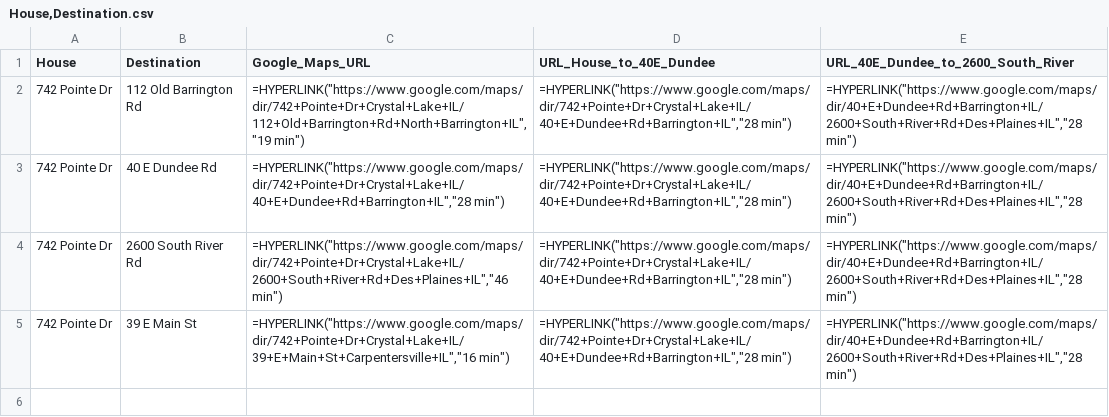
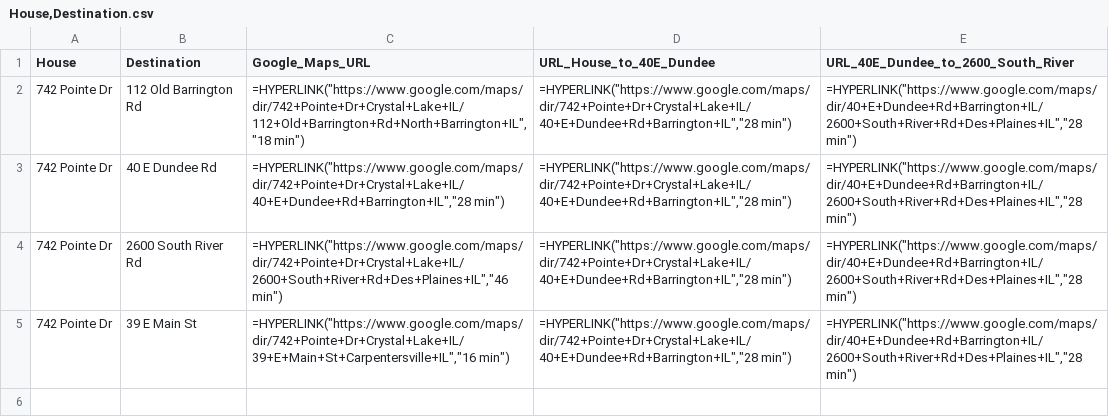
Before and after one commit to CPease-AE/HouseHunt, a CSV file: House,Destination.csv, drawn as a sheet; only a part is shown; the diff covers the shown part only.

```diff
--- a/House,Destination.csv
+++ b/House,Destination.csv
@@ -1,3 +1,3 @@
 House,Destination,Google_Maps_URL,URL_House_to_40E_Dundee,URL_40E_Dundee_to_2600_South_River
-742 Pointe Dr,112 Old Barrington Rd,"=HYPERLINK(""https://www.google.com/maps/dir/742+Pointe+Dr+Crystal+Lake+IL/112+Old+Barrington+Rd+North+Barrington+IL"",""19 min"")","=HYPERLINK(""https://www.google.com/maps/dir/742+Pointe+Dr+Crystal+Lake+IL/40+E+Dundee+Rd+Barrington+IL"",""28 min"")","=HYPERLINK(""https://www.google.com/maps/dir/40+E+Dundee+Rd+Barrington+IL/2600+South+River+Rd+Des+Plaines+IL"",""28 min"")"
+742 Pointe Dr,112 Old Barrington Rd,"=HYPERLINK(""https://www.google.com/maps/dir/742+Pointe+Dr+Crystal+Lake+IL/112+Old+Barrington+Rd+North+Barrington+IL"",""18 min"")","=HYPERLINK(""https://www.google.com/maps/dir/742+Pointe+Dr+Crystal+Lake+IL/40+E+Dundee+Rd+Barrington+IL"",""28 min"")","=HYPERLINK(""https://www.google.com/maps/dir/40+E+Dundee+Rd+Barrington+IL/2600+South+River+Rd+Des+Plaines+IL"",""28 min"")"
 742 Pointe Dr,40 E Dundee Rd,"=HYPERLINK(""https://www.google.com/maps/dir/742+Pointe+Dr+Crystal+Lake+IL/40+E+Dundee+Rd+Barrington+IL"",""28 min"")","=HYPERLINK(""https://www.google.com/maps/dir/742+Pointe+Dr+Crystal+Lake+IL/40+E+Dundee+Rd+Barrington+IL"",""28 min"")","=HYPERLINK(""https://www.google.com/maps/dir/40+E+Dundee+Rd+Barrington+IL/2600+South+River+Rd+Des+Plaines+IL"",""28 min"")"
```
Also changed, not shown: 16 edited cells elsewhere in this file, Property Listings Overview - Cameron - Short List.csv, 17 other files.
